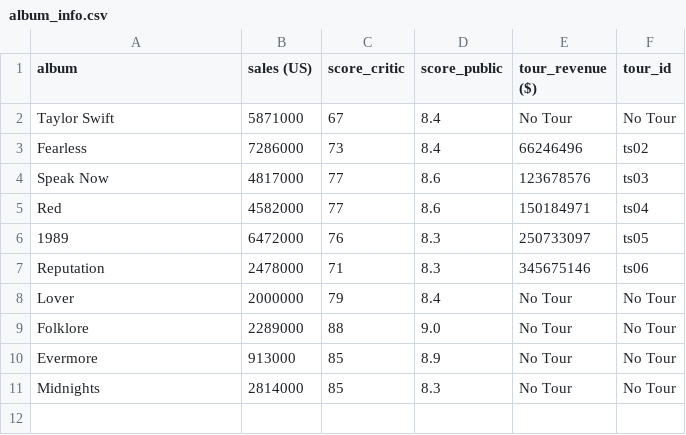
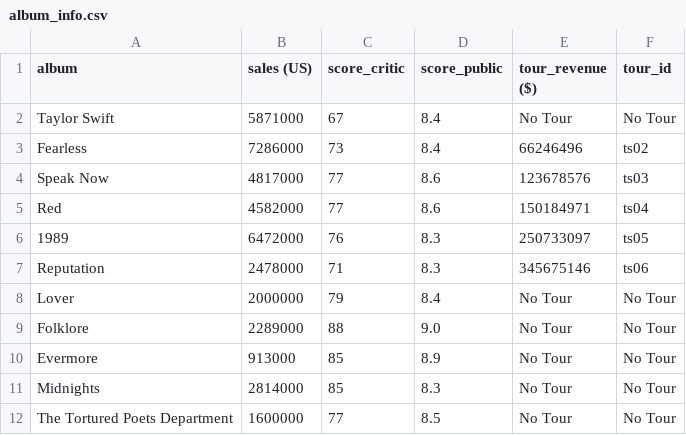
Before and after one commit to icorreald/promog-modulo4-sprint2-pairprogramming-marina_escobar-isabel_correal, a CSV file: files/album_info.csv, drawn as a sheet; the diff names each change by its address in the sheet, - before the commit and + after, or states it on an @@ line.

Commit message:
Add all album general pages to power bi file

```diff
--- a/files/album_info.csv
+++ b/files/album_info.csv
+row 12: The Tortured Poets Department | 1600000 | 77 | 8.5 | No Tour | No Tour
```
Also changed, not shown: 1 other file.
